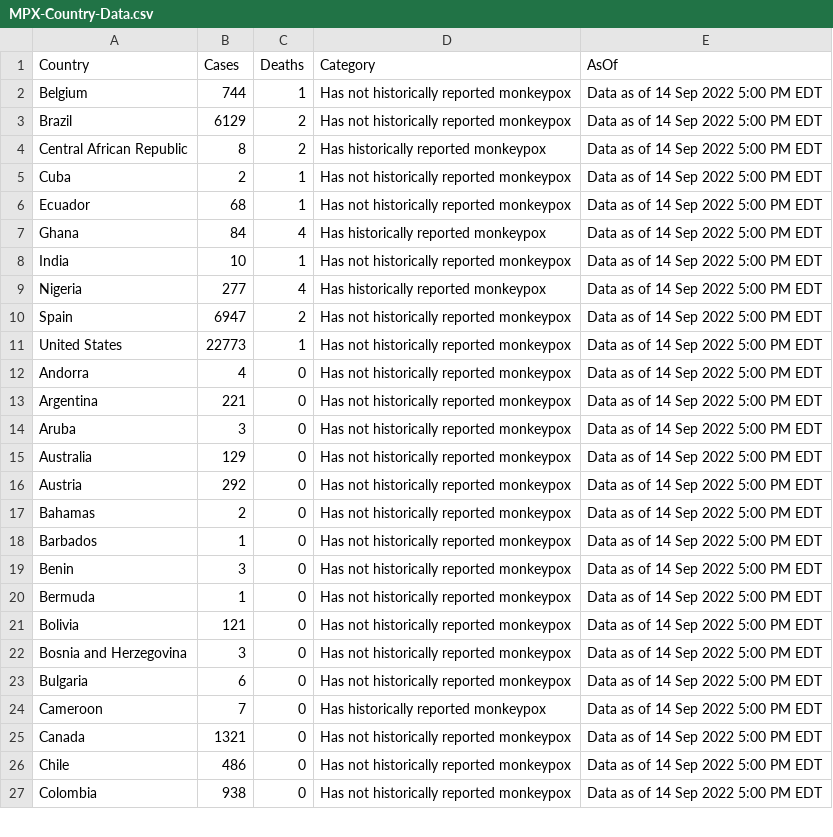
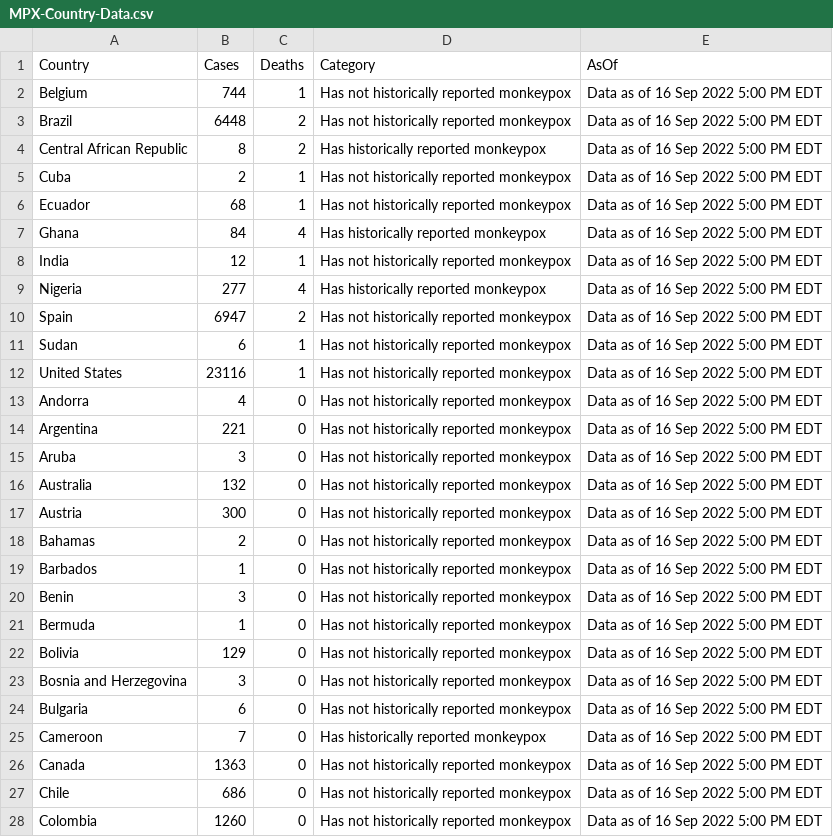
Before and after one commit to RickyGuoTheCrazish/Monkeypox_Datamap_Visualization, a CSV file: client/public/MPX-Country-Data.csv, drawn as a sheet; only a part is shown; the diff covers the shown part only.

```diff
--- a/client/public/MPX-Country-Data.csv
+++ b/client/public/MPX-Country-Data.csv
@@ -1,27 +1,28 @@
 Country,Cases,Deaths,Category,AsOf
-Belgium,744,1,Has not historically reported monkeypox,Data as of 14 Sep 2022 5:00 PM EDT
-Brazil,6129,2,Has not historically reported monkeypox,Data as of 14 Sep 2022 5:00 PM EDT
-Central African Republic,8,2,Has historically reported monkeypox,Data as of 14 Sep 2022 5:00 PM EDT
-Cuba,2,1,Has not historically reported monkeypox,Data as of 14 Sep 2022 5:00 PM EDT
-Ecuador,68,1,Has not historically reported monkeypox,Data as of 14 Sep 2022 5:00 PM EDT
-Ghana,84,4,Has historically reported monkeypox,Data as of 14 Sep 2022 5:00 PM EDT
-India,10,1,Has not historically reported monkeypox,Data as of 14 Sep 2022 5:00 PM EDT
-Nigeria,277,4,Has historically reported monkeypox,Data as of 14 Sep 2022 5:00 PM EDT
-Spain,6947,2,Has not historically reported monkeypox,Data as of 14 Sep 2022 5:00 PM EDT
-United States,22773,1,Has not historically reported monkeypox,Data as of 14 Sep 2022 5:00 PM EDT
-Andorra,4,0,Has not historically reported monkeypox,Data as of 14 Sep 2022 5:00 PM EDT
-Argentina,221,0,Has not historically reported monkeypox,Data as of 14 Sep 2022 5:00 PM EDT
-Aruba,3,0,Has not historically reported monkeypox,Data as of 14 Sep 2022 5:00 PM EDT
-Australia,129,0,Has not historically reported monkeypox,Data as of 14 Sep 2022 5:00 PM EDT
-Austria,292,0,Has not historically reported monkeypox,Data as of 14 Sep 2022 5:00 PM EDT
-Bahamas,2,0,Has not historically reported monkeypox,Data as of 14 Sep 2022 5:00 PM EDT
-Barbados,1,0,Has not historically reported monkeypox,Data as of 14 Sep 2022 5:00 PM EDT
-Benin,3,0,Has not historically reported monkeypox,Data as of 14 Sep 2022 5:00 PM EDT
-Bermuda,1,0,Has not historically reported monkeypox,Data as of 14 Sep 2022 5:00 PM EDT
-Bolivia,121,0,Has not historically reported monkeypox,Data as of 14 Sep 2022 5:00 PM EDT
-Bosnia and Herzegovina,3,0,Has not historically reported monkeypox,Data as of 14 Sep 2022 5:00 PM EDT
-Bulgaria,6,0,Has not historically reported monkeypox,Data as of 14 Sep 2022 5:00 PM EDT
-Cameroon,7,0,Has historically reported monkeypox,Data as of 14 Sep 2022 5:00 PM EDT
-Canada,1321,0,Has not historically reported monkeypox,Data as of 14 Sep 2022 5:00 PM EDT
-Chile,486,0,Has not historically reported monkeypox,Data as of 14 Sep 2022 5:00 PM EDT
-Colombia,938,0,Has not historically reported monkeypox,Data as of 14 Sep 2022 5:00 PM EDT
+Belgium,744,1,Has not historically reported monkeypox,Data as of 16 Sep 2022 5:00 PM EDT
+Brazil,6448,2,Has not historically reported monkeypox,Data as of 16 Sep 2022 5:00 PM EDT
+Central African Republic,8,2,Has historically reported monkeypox,Data as of 16 Sep 2022 5:00 PM EDT
+Cuba,2,1,Has not historically reported monkeypox,Data as of 16 Sep 2022 5:00 PM EDT
+Ecuador,68,1,Has not historically reported monkeypox,Data as of 16 Sep 2022 5:00 PM EDT
+Ghana,84,4,Has historically reported monkeypox,Data as of 16 Sep 2022 5:00 PM EDT
+India,12,1,Has not historically reported monkeypox,Data as of 16 Sep 2022 5:00 PM EDT
+Nigeria,277,4,Has historically reported monkeypox,Data as of 16 Sep 2022 5:00 PM EDT
+Spain,6947,2,Has not historically reported monkeypox,Data as of 16 Sep 2022 5:00 PM EDT
+Sudan,6,1,Has not historically reported monkeypox,Data as of 16 Sep 2022 5:00 PM EDT
+United States,23116,1,Has not historically reported monkeypox,Data as of 16 Sep 2022 5:00 PM EDT
+Andorra,4,0,Has not historically reported monkeypox,Data as of 16 Sep 2022 5:00 PM EDT
+Argentina,221,0,Has not historically reported monkeypox,Data as of 16 Sep 2022 5:00 PM EDT
+Aruba,3,0,Has not historically reported monkeypox,Data as of 16 Sep 2022 5:00 PM EDT
+Australia,132,0,Has not historically reported monkeypox,Data as of 16 Sep 2022 5:00 PM EDT
+Austria,300,0,Has not historically reported monkeypox,Data as of 16 Sep 2022 5:00 PM EDT
+Bahamas,2,0,Has not historically reported monkeypox,Data as of 16 Sep 2022 5:00 PM EDT
+Barbados,1,0,Has not historically reported monkeypox,Data as of 16 Sep 2022 5:00 PM EDT
+Benin,3,0,Has not historically reported monkeypox,Data as of 16 Sep 2022 5:00 PM EDT
+Bermuda,1,0,Has not historically reported monkeypox,Data as of 16 Sep 2022 5:00 PM EDT
+Bolivia,129,0,Has not historically reported monkeypox,Data as of 16 Sep 2022 5:00 PM EDT
+Bosnia and Herzegovina,3,0,Has not historically reported monkeypox,Data as of 16 Sep 2022 5:00 PM EDT
+Bulgaria,6,0,Has not historically reported monkeypox,Data as of 16 Sep 2022 5:00 PM EDT
+Cameroon,7,0,Has historically reported monkeypox,Data as of 16 Sep 2022 5:00 PM EDT
+Canada,1363,0,Has not historically reported monkeypox,Data as of 16 Sep 2022 5:00 PM EDT
+Chile,686,0,Has not historically reported monkeypox,Data as of 16 Sep 2022 5:00 PM EDT
+Colombia,1260,0,Has not historically reported monkeypox,Data as of 16 Sep 2022 5:00 PM EDT
```
Also changed, not shown: 1 added row, 1 removed row and 87 edited cells elsewhere in this file, 2 other files.
